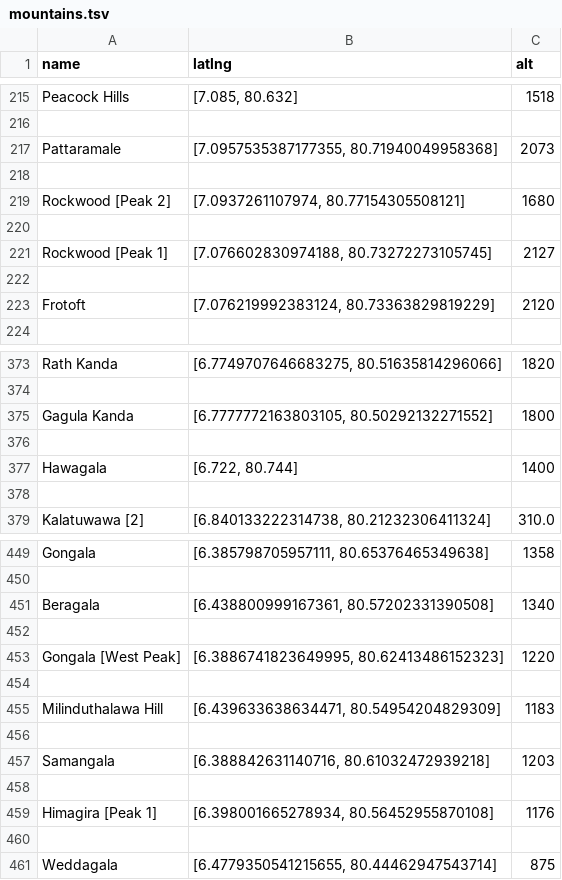
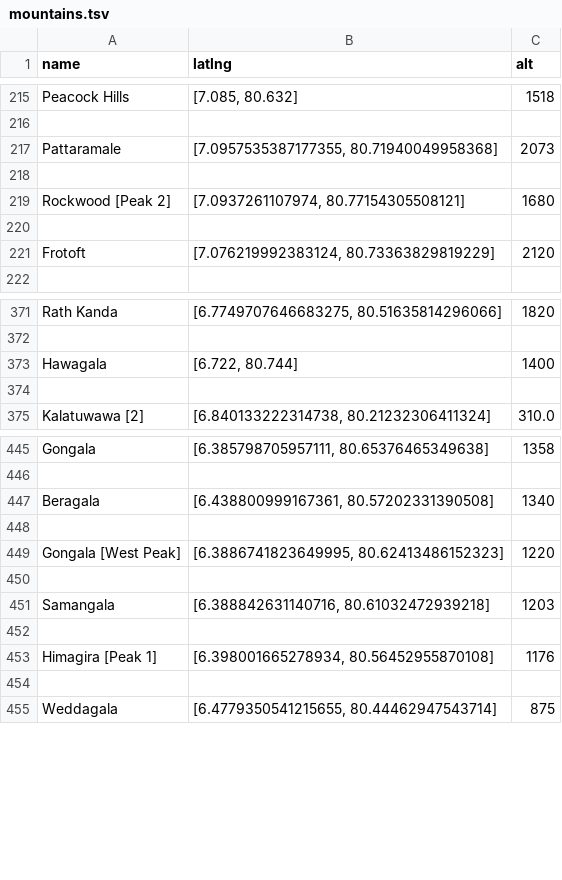
Before and after one commit to nuuuwan/geo_data_altitude, a TSV file: data/mountains.tsv, drawn as a sheet; only a part is shown, gaps mark what is left out; the diff names each change by its address in the sheet, - before the commit and + after, or states it on an @@ line.

```diff
--- a/data/mountains.tsv
+++ b/data/mountains.tsv
-row 221: Rockwood [Peak 1] | [7.076602830974188, 80.73272273105745] | 2127
-row 222: (empty)
-row 375: Gagula Kanda | [6.7777772163803105, 80.50292132271552] | 1800
-row 376: (empty)
-row 454: (empty)
-row 455: Milinduthalawa Hill | [6.439633638634471, 80.54954204829309] | 1183
```
Also changed, not shown: 1 other file.
